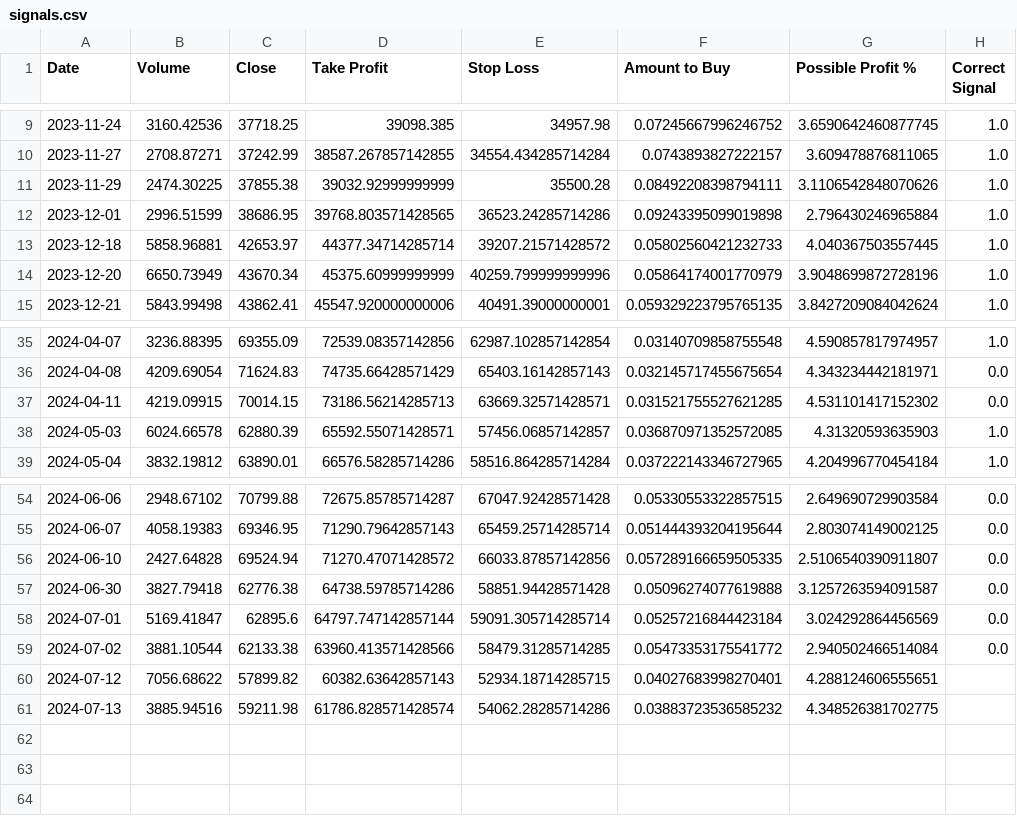
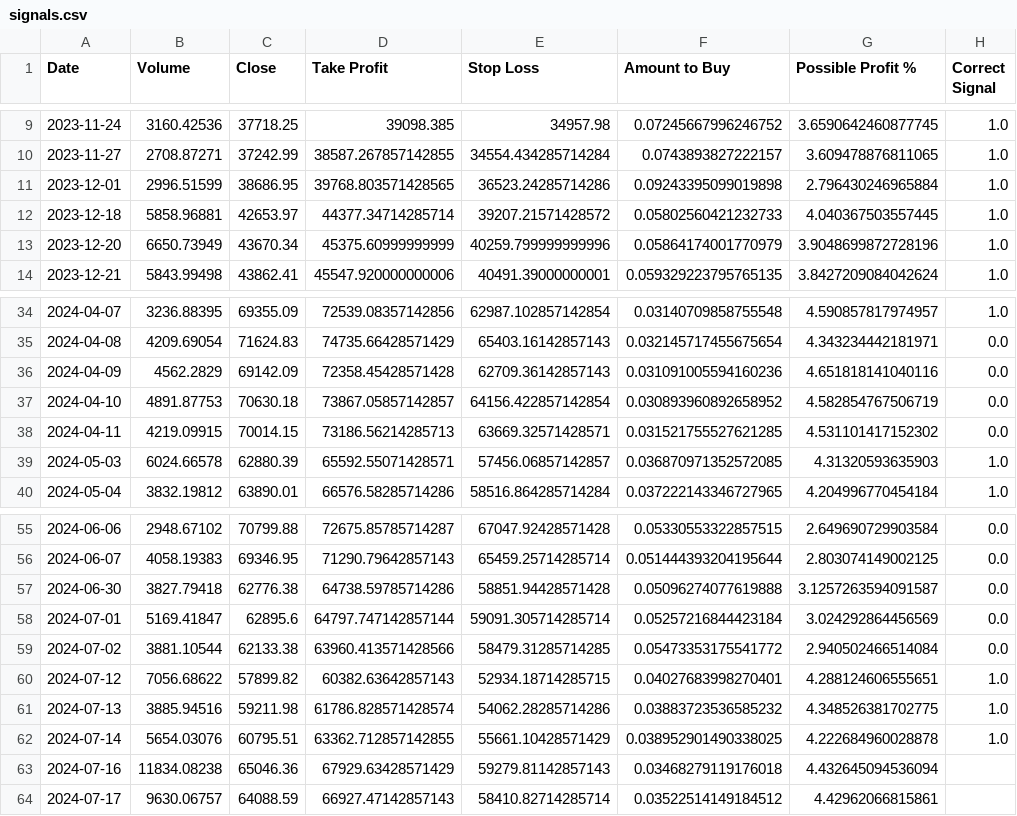
Before and after one commit to SaeidNK/Bitpy, a CSV file: signals.csv, drawn as a sheet; only a part is shown, gaps mark what is left out.

```diff
--- a/signals.csv
+++ b/signals.csv
@@ -10,3 +10,2 @@ Date,Volume,Close,Take Profit,Stop Loss,Amount to Buy,Possible Profit %,Correct
 2023-11-27,2708.87271,37242.99,38587.267857142855,34554.434285714284,0.0743893827222157,3.609478876811065,1.0
-2023-11-29,2474.30225,37855.38,39032.92999999999,35500.28,0.08492208398794111,3.1106542848070626,1.0
 2023-12-01,2996.51599,38686.95,39768.803571428565,36523.24285714286,0.09243395099019898,2.796430246965884,1.0
@@ -36,2 +35,4 @@ Date,Volume,Close,Take Profit,Stop Loss,Amount to Buy,Possible Profit %,Correct
 2024-04-08,4209.69054,71624.83,74735.66428571429,65403.16142857143,0.032145717455675654,4.343234442181971,0.0
+2024-04-09,4562.2829,69142.09,72358.45428571428,62709.36142857143,0.031091005594160236,4.651818141040116,0.0
+2024-04-10,4891.87753,70630.18,73867.05857142857,64156.422857142854,0.030893960892658952,4.582854767506719,0.0
 2024-04-11,4219.09915,70014.15,73186.56214285713,63669.32571428571,0.031521755527621285,4.531101417152302,0.0
@@ -55,3 +56,2 @@ Date,Volume,Close,Take Profit,Stop Loss,Amount to Buy,Possible Profit %,Correct
 2024-06-07,4058.19383,69346.95,71290.79642857143,65459.25714285714,0.051444393204195644,2.803074149002125,0.0
-2024-06-10,2427.64828,69524.94,71270.47071428572,66033.87857142856,0.057289166659505335,2.5106540390911807,0.0
 2024-06-30,3827.79418,62776.38,64738.59785714286,58851.94428571428,0.05096274077619888,3.1257263594091587,0.0
@@ -59,3 +59,6 @@ Date,Volume,Close,Take Profit,Stop Loss,Amount to Buy,Possible Profit %,Correct
 2024-07-02,3881.10544,62133.38,63960.413571428566,58479.31285714285,0.05473353175541772,2.940502466514084,0.0
-2024-07-12,7056.68622,57899.82,60382.63642857143,52934.18714285715,0.04027683998270401,4.288124606555651,
-2024-07-13,3885.94516,59211.98,61786.828571428574,54062.28285714286,0.03883723536585232,4.348526381702775,
+2024-07-12,7056.68622,57899.82,60382.63642857143,52934.18714285715,0.04027683998270401,4.288124606555651,1.0
+2024-07-13,3885.94516,59211.98,61786.828571428574,54062.28285714286,0.03883723536585232,4.348526381702775,1.0
+2024-07-14,5654.03076,60795.51,63362.712857142855,55661.10428571429,0.038952901490338025,4.222684960028878,1.0
+2024-07-16,11834.08238,65046.36,67929.63428571429,59279.81142857143,0.03468279119176018,4.432645094536094,
+2024-07-17,9630.06757,64088.59,66927.47142857143,58410.82714285714,0.03522514149184512,4.42962066815861,
```
Also changed, not shown: 2 other files.
